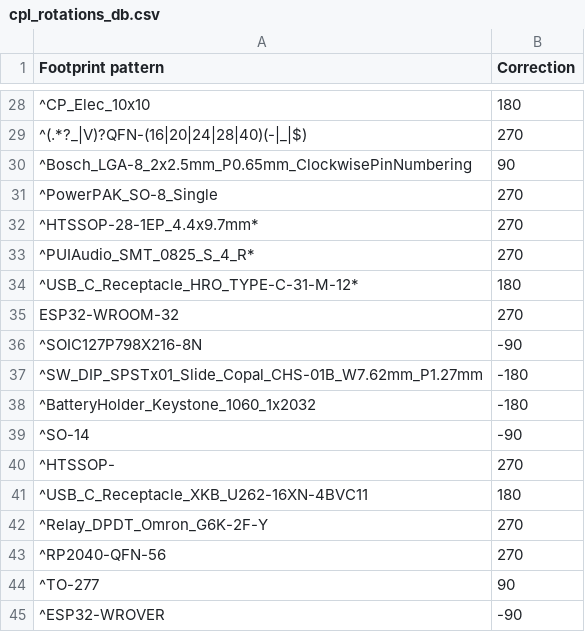
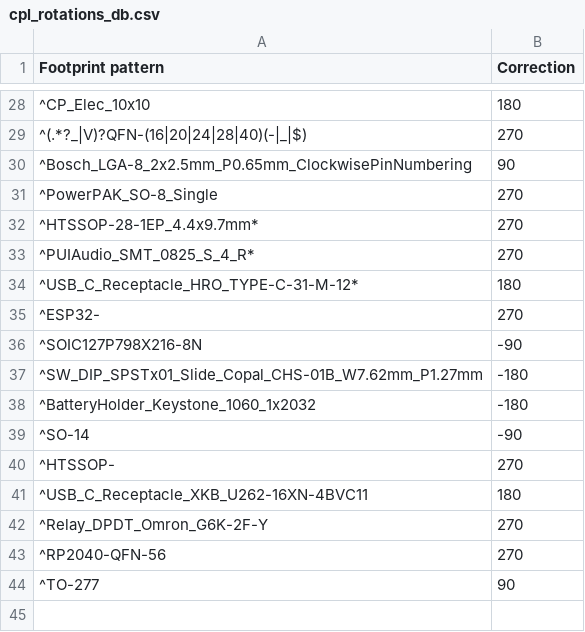
Before and after one commit to matthewlai/JLCKicadTools, a CSV file: jlc_kicad_tools/cpl_rotations_db.csv, drawn as a sheet; only a part is shown, gaps mark what is left out.

Commit message:
Changed to work for all ESP32 packages
Both the WROVER and the WROOM need to be rotated -90 degrees, suggesting all ESP32s likely have the same rotation offset

```diff
--- a/jlc_kicad_tools/cpl_rotations_db.csv
+++ b/jlc_kicad_tools/cpl_rotations_db.csv
@@ -34,3 +34,3 @@
 "^USB_C_Receptacle_HRO_TYPE-C-31-M-12*",180
-"ESP32-WROOM-32",270
+"^ESP32-",270
 "^SOIC127P798X216-8N",-90
@@ -44,2 +44 @@
 "^TO-277",90
-"^ESP32-WROVER",-90
```
